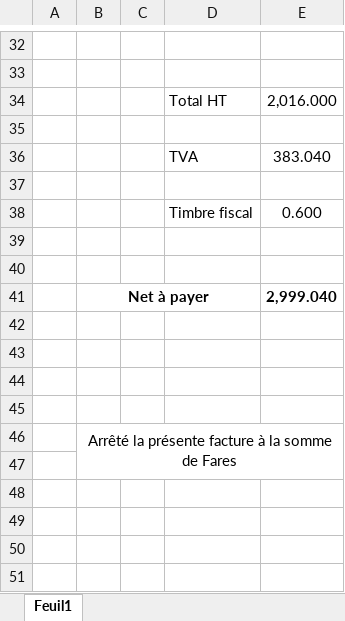
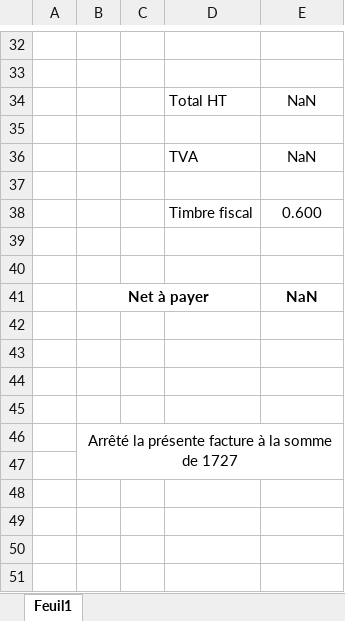
Before and after one commit to MassoudiOmar/e-tafakna, an Excel workbook: output0.xlsx, sheet Feuil1, drawn as a sheet; only a part is shown, gaps mark what is left out; values as stored, in another font and other column widths than the file's, no borders; the diff covers the shown part only; the diff names each change by its address in the sheet, - before the commit and + after, or states it on an @@ line.

```diff
--- a/output0.xlsx (sheet Feuil1)
+++ b/output0.xlsx (sheet Feuil1)
-E34: 2,016.000
+E34: NaN
-E36: 383.040
+E36: NaN
-E41: 2,999.040
+E41: NaN
-B46: …somme de Fares
+B46: …somme de 1727
```
Also changed, not shown: 1 added row, 1 removed row and 7 edited cells elsewhere in this sheet, 5 other files.
